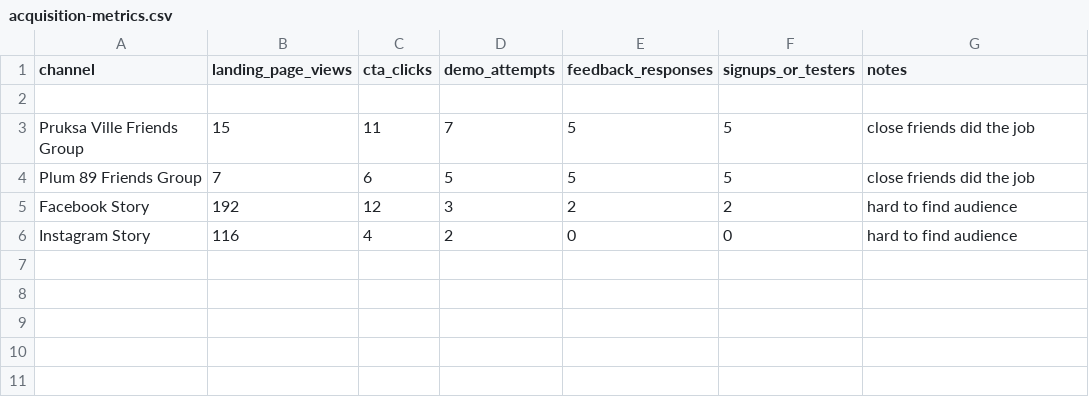
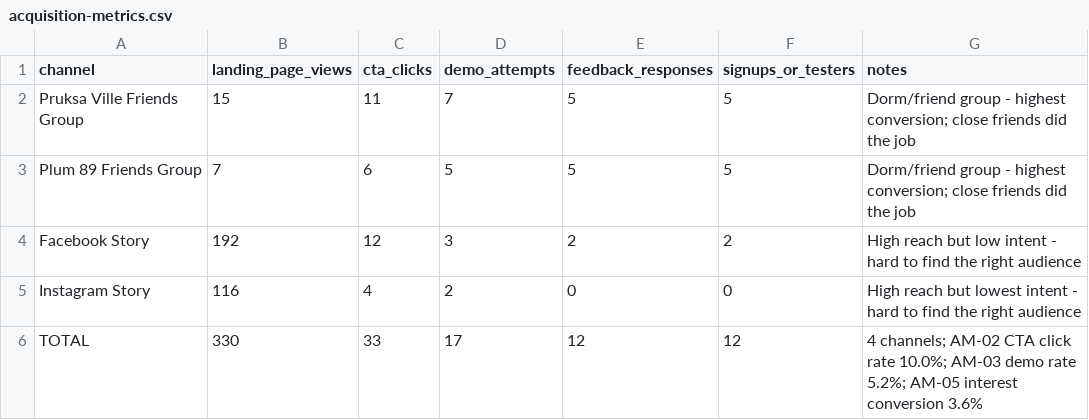
Before and after one commit to ruinogenesis/ICT111-Gravity-MVP, a CSV file: data/acquisition-metrics.csv, drawn as a sheet.

Commit message:
Update acquisition-metrics.csv

```diff
--- a/data/acquisition-metrics.csv
+++ b/data/acquisition-metrics.csv
@@ -1,6 +1,6 @@
 channel,landing_page_views,cta_clicks,demo_attempts,feedback_responses,signups_or_testers,notes
-,,,,,,
-Pruksa Ville Friends Group,15,11,7,5,5,close friends did the job
-Plum 89 Friends Group,7,6,5,5,5,close friends did the job
-Facebook Story,192,12,3,2,2,hard to find audience
-Instagram Story,116,4,2,0,0,hard to find audience
+Pruksa Ville Friends Group,15,11,7,5,5,Dorm/friend group - highest conversion; close friends did the job
+Plum 89 Friends Group,7,6,5,5,5,Dorm/friend group - highest conversion; close friends did the job
+Facebook Story,192,12,3,2,2,High reach but low intent - hard to find the right audience
+Instagram Story,116,4,2,0,0,High reach but lowest intent - hard to find the right audience
+TOTAL,330,33,17,12,12,4 channels; AM-02 CTA click rate 10.0%; AM-03 demo rate 5.2%; AM-05 interest conversion 3.6%
```
